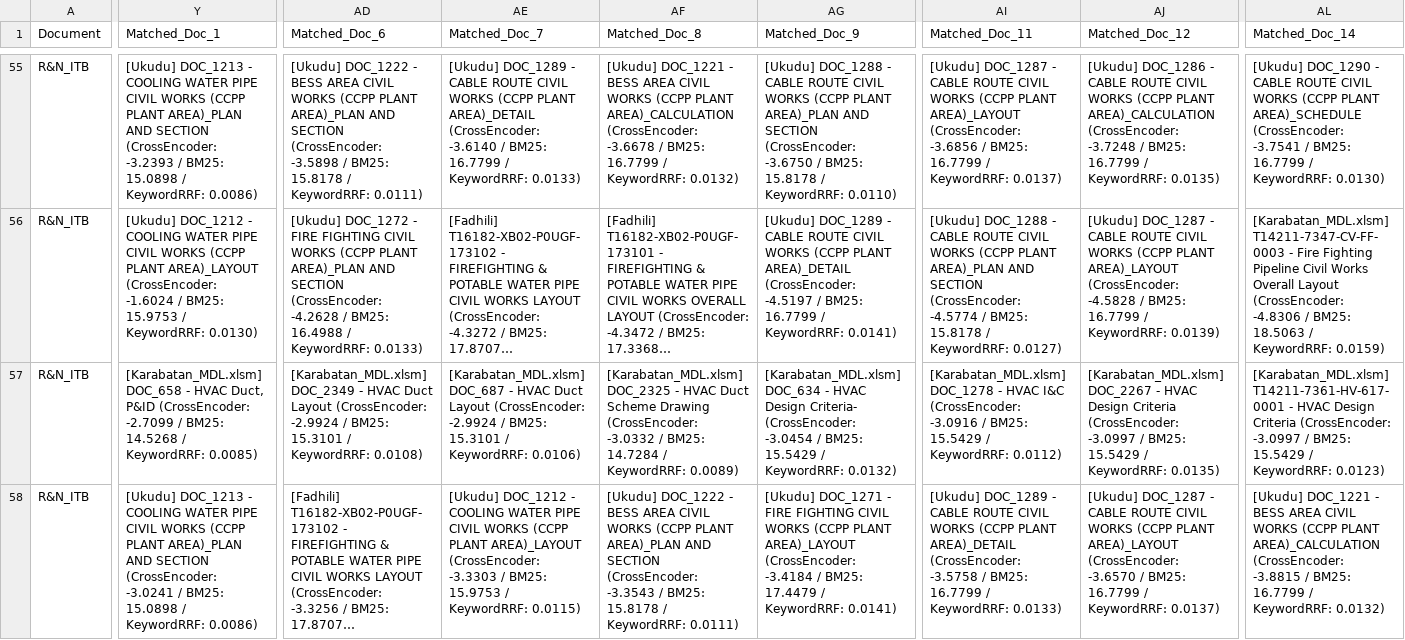
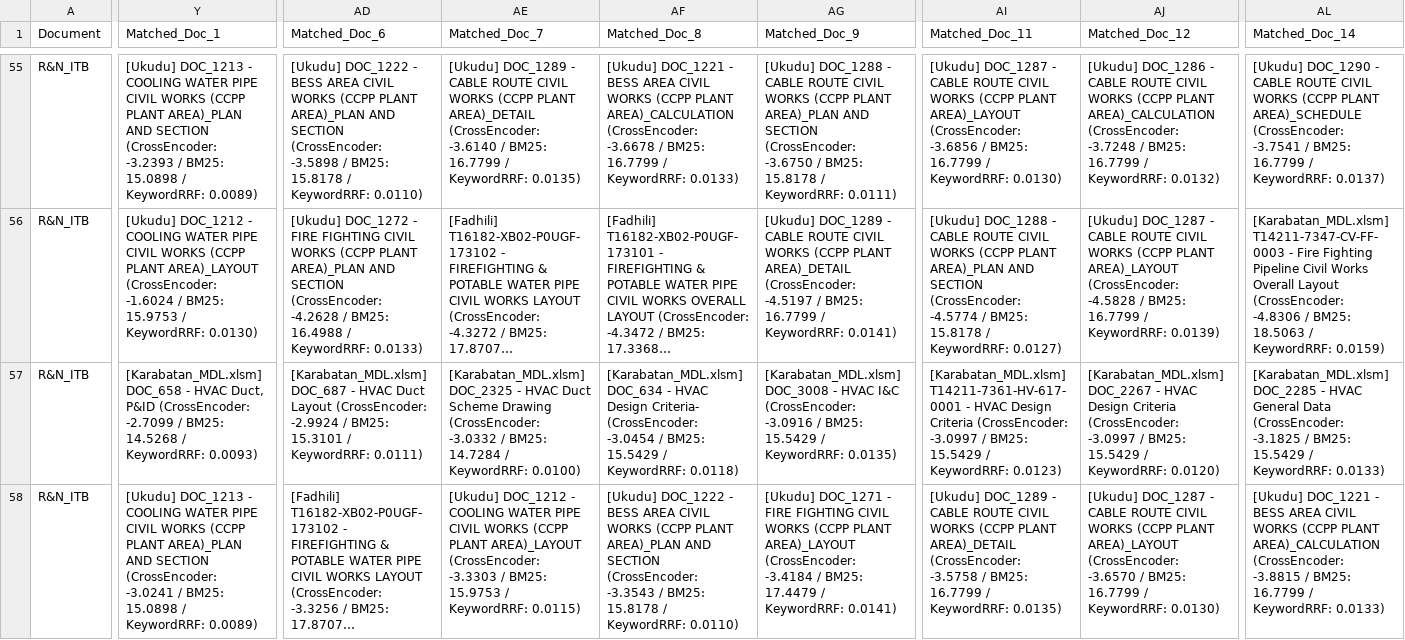
Before and after one commit to MinKhaungMinLwin/MDL-Service-Agent, a CSV file: output/current_test_env/matching/keyword/output_match_all_projects_section7.csv, drawn as a sheet; only a part is shown, gaps mark what is left out; long unchanged cells end in …; the diff covers the shown part only; the diff names each change by its address in the sheet, - before the commit and + after, or states it on an @@ line.

```diff
--- a/output/current_test_env/matching/keyword/output_match_all_projects_section7.csv
+++ b/output/current_test_env/matching/keyword/output_match_all_projects_section7.csv
-Y55 (Matched_Doc_1): …/ KeywordRRF: 0.0086)
+Y55 (Matched_Doc_1): …/ KeywordRRF: 0.0089)
-AD55 (Matched_Doc_6): …/ KeywordRRF: 0.0111)
+AD55 (Matched_Doc_6): …/ KeywordRRF: 0.0110)
-AE55 (Matched_Doc_7): …/ KeywordRRF: 0.0133)
+AE55 (Matched_Doc_7): …/ KeywordRRF: 0.0135)
-AF55 (Matched_Doc_8): …/ KeywordRRF: 0.0132)
+AF55 (Matched_Doc_8): …/ KeywordRRF: 0.0133)
-AG55 (Matched_Doc_9): …/ KeywordRRF: 0.0110)
+AG55 (Matched_Doc_9): …/ KeywordRRF: 0.0111)
-AI55 (Matched_Doc_11): …/ KeywordRRF: 0.0137)
+AI55 (Matched_Doc_11): …/ KeywordRRF: 0.0130)
-AJ55 (Matched_Doc_12): …/ KeywordRRF: 0.0135)
+AJ55 (Matched_Doc_12): …/ KeywordRRF: 0.0132)
-AL55 (Matched_Doc_14): …/ KeywordRRF: 0.0130)
+AL55 (Matched_Doc_14): …/ KeywordRRF: 0.0137)
-Y57 (Matched_Doc_1): …/ KeywordRRF: 0.0085)
+Y57 (Matched_Doc_1): …/ KeywordRRF: 0.0093)
-AD57 (Matched_Doc_6): [Karabatan_MDL.xlsm] DOC_2349 - HVAC Duct Layout (CrossEncoder: -2.9924 / BM25: 15.3101 / KeywordRRF: 0.0108)
+AD57 (Matched_Doc_6): [Karabatan_MDL.xlsm] DOC_687 - HVAC Duct Layout (CrossEncoder: -2.9924 / BM25: 15.3101 / KeywordRRF: 0.0111)
-AE57 (Matched_Doc_7): [Karabatan_MDL.xlsm] DOC_687 - HVAC Duct Layout (CrossEncoder: -2.9924 / BM25: 15.3101 / KeywordRRF: 0.0106)
+AE57 (Matched_Doc_7): [Karabatan_MDL.xlsm] DOC_2325 - HVAC Duct Scheme Drawing (CrossEncoder: -3.0332 / BM25: 14.7284 / KeywordRRF: 0.0100)
-AF57 (Matched_Doc_8): [Karabatan_MDL.xlsm] DOC_2325 - HVAC Duct Scheme Drawing (CrossEncoder: -3.0332 / BM25: 14.7284 / KeywordRRF: 0.0089)
+AF57 (Matched_Doc_8): [Karabatan_MDL.xlsm] DOC_634 - HVAC Design Criteria- (CrossEncoder: -3.0454 / BM25: 15.5429 / KeywordRRF: 0.0118)
-AG57 (Matched_Doc_9): [Karabatan_MDL.xlsm] DOC_634 - HVAC Design Criteria- (CrossEncoder: -3.0454 / BM25: 15.5429 / KeywordRRF: 0.0132)
+AG57 (Matched_Doc_9): [Karabatan_MDL.xlsm] DOC_3008 - HVAC I&C (CrossEncoder: -3.0916 / BM25: 15.5429 / KeywordRRF: 0.0135)
-AI57 (Matched_Doc_11): [Karabatan_MDL.xlsm] DOC_1278 - HVAC I&C (CrossEncoder: -3.0916 / BM25: 15.5429 / KeywordRRF: 0.0112)
+AI57 (Matched_Doc_11): [Karabatan_MDL.xlsm] T14211-7361-HV-617-0001 - HVAC Design Criteria (CrossEncoder: -3.0997 / BM25: 15.5429 / KeywordRRF: 0.0123)
-AJ57 (Matched_Doc_12): …/ KeywordRRF: 0.0135)
+AJ57 (Matched_Doc_12): …/ KeywordRRF: 0.0120)
-AL57 (Matched_Doc_14): [Karabatan_MDL.xlsm] T14211-7361-HV-617-0001 - HVAC Design Criteria (CrossEncoder: -3.0997 / BM25: 15.5429 / KeywordRRF: 0.0123)
+AL57 (Matched_Doc_14): [Karabatan_MDL.xlsm] DOC_2285 - HVAC General Data (CrossEncoder: -3.1825 / BM25: 15.5429 / KeywordRRF: 0.0133)
-Y58 (Matched_Doc_1): …/ KeywordRRF: 0.0086)
+Y58 (Matched_Doc_1): …/ KeywordRRF: 0.0089)
-AF58 (Matched_Doc_8): …/ KeywordRRF: 0.0111)
+AF58 (Matched_Doc_8): …/ KeywordRRF: 0.0110)
-AI58 (Matched_Doc_11): …/ KeywordRRF: 0.0133)
+AI58 (Matched_Doc_11): …/ KeywordRRF: 0.0135)
-AJ58 (Matched_Doc_12): …/ KeywordRRF: 0.0137)
+AJ58 (Matched_Doc_12): …/ KeywordRRF: 0.0130)
-AL58 (Matched_Doc_14): …/ KeywordRRF: 0.0132)
+AL58 (Matched_Doc_14): …/ KeywordRRF: 0.0133)
```
Also changed, not shown: 173 edited cells elsewhere in this file, output/current_test_env/matching/hybrid/output_match_all_projects_section6.csv, output/current_test_env/matching/hybrid/output_match_all_projects_section7.csv, 17 other files.
